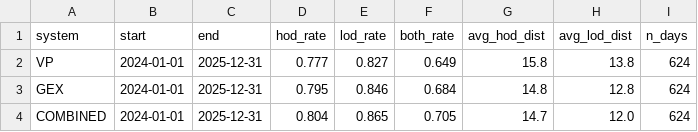
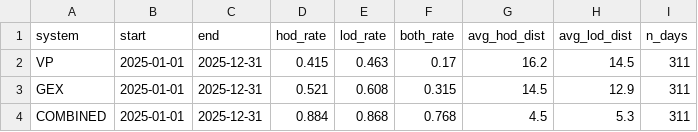
Before and after one commit to thewimpykid/vp_gp, a CSV file: combined_vp_gex/three_way_results.csv, drawn as a sheet.

```diff
--- a/combined_vp_gex/three_way_results.csv
+++ b/combined_vp_gex/three_way_results.csv
@@ -1,4 +1,4 @@
 system,start,end,hod_rate,lod_rate,both_rate,avg_hod_dist,avg_lod_dist,n_days
-VP,2024-01-01,2025-12-31,0.777,0.827,0.649,15.8,13.8,624
-GEX,2024-01-01,2025-12-31,0.795,0.846,0.684,14.8,12.8,624
-COMBINED,2024-01-01,2025-12-31,0.804,0.865,0.705,14.7,12.0,624
+VP,2025-01-01,2025-12-31,0.415,0.463,0.17,16.2,14.5,311
+GEX,2025-01-01,2025-12-31,0.521,0.608,0.315,14.5,12.9,311
+COMBINED,2025-01-01,2025-12-31,0.884,0.868,0.768,4.5,5.3,311
```
Also changed, not shown: gex_profile/compare_results.csv, gex_profile/gex_backtest.csv, 7 other files.
